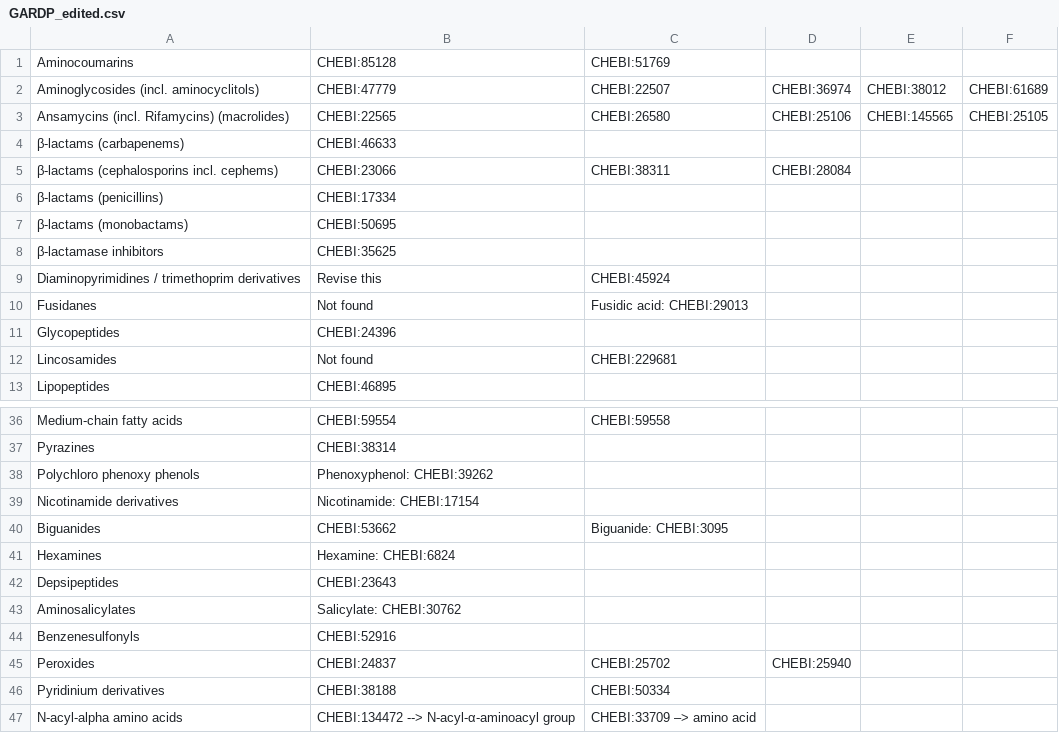
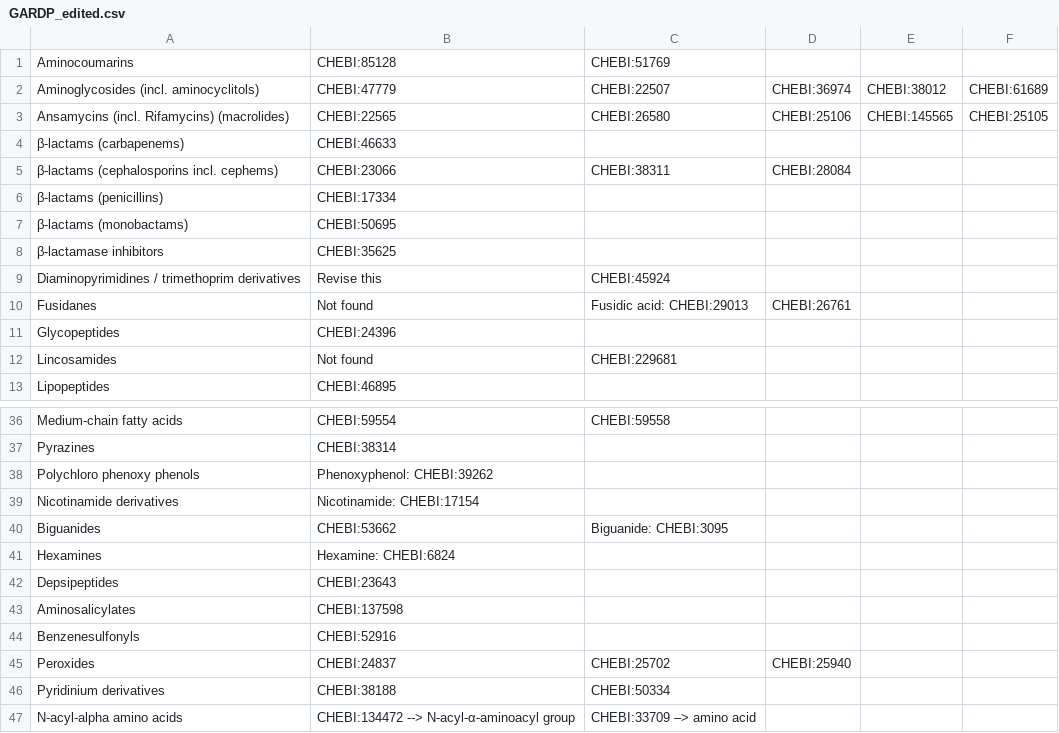
Before and after one commit to ersilia-os/eos19mt, a CSV file: model/framework/fit/data/GARDP_edited.csv, drawn as a sheet; only a part is shown, gaps mark what is left out.

Commit message:
adding chebifier architecture

```diff
--- a/model/framework/fit/data/GARDP_edited.csv
+++ b/model/framework/fit/data/GARDP_edited.csv
@@ -9,3 +9,3 @@ Ansamycins (incl. Rifamycins) (macrolides),CHEBI:22565,CHEBI:26580,CHEBI:25106,C
 Diaminopyrimidines / trimethoprim derivatives,Revise this,CHEBI:45924,,,
-Fusidanes,Not found,Fusidic acid: CHEBI:29013 ,,,
+Fusidanes,Not found,Fusidic acid: CHEBI:29013 ,CHEBI:26761,,
 Glycopeptides,CHEBI:24396,,,,
@@ -42,3 +42,3 @@ Hexamines,Hexamine: CHEBI:6824,,,,
 Depsipeptides,CHEBI:23643,,,,
-Aminosalicylates,Salicylate: CHEBI:30762,,,,
+Aminosalicylates,CHEBI:137598,,,,
 Benzenesulfonyls,CHEBI:52916,,,,
```
Also changed, not shown: 50 other files.
